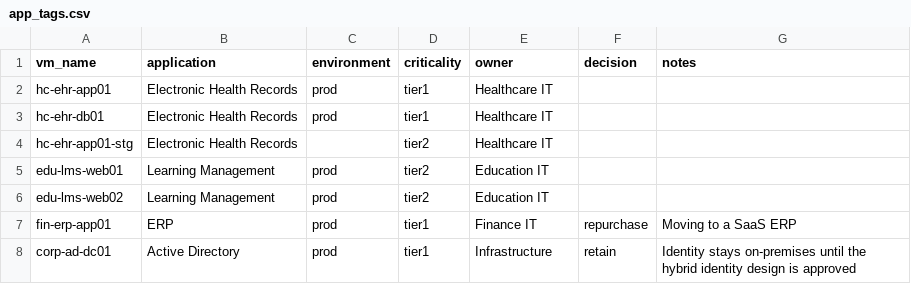
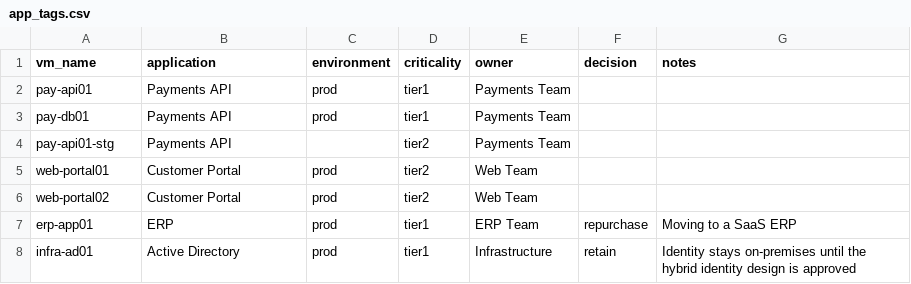
Before and after one commit to praf-systems/vmware-exit-playbook, a CSV file: samples/app_tags.csv, drawn as a sheet.

Commit message:
docs: neutral sample names, origin story, field notes and PowerCLI export

```diff
--- a/samples/app_tags.csv
+++ b/samples/app_tags.csv
@@ -1,8 +1,8 @@
 vm_name,application,environment,criticality,owner,decision,notes
-hc-ehr-app01,Electronic Health Records,prod,tier1,Healthcare IT,,
-hc-ehr-db01,Electronic Health Records,prod,tier1,Healthcare IT,,
-hc-ehr-app01-stg,Electronic Health Records,,tier2,Healthcare IT,,
-edu-lms-web01,Learning Management,prod,tier2,Education IT,,
-edu-lms-web02,Learning Management,prod,tier2,Education IT,,
-fin-erp-app01,ERP,prod,tier1,Finance IT,repurchase,Moving to a SaaS ERP
-corp-ad-dc01,Active Directory,prod,tier1,Infrastructure,retain,Identity stays on-premises until the hybrid identity design is approved
+pay-api01,Payments API,prod,tier1,Payments Team,,
+pay-db01,Payments API,prod,tier1,Payments Team,,
+pay-api01-stg,Payments API,,tier2,Payments Team,,
+web-portal01,Customer Portal,prod,tier2,Web Team,,
+web-portal02,Customer Portal,prod,tier2,Web Team,,
+erp-app01,ERP,prod,tier1,ERP Team,repurchase,Moving to a SaaS ERP
+infra-ad01,Active Directory,prod,tier1,Infrastructure,retain,Identity stays on-premises until the hybrid identity design is approved
```
Also changed, not shown: samples/rvtools_vinfo_legacy.csv, samples/rvtools_vinfo_sample.csv, 13 other files.
